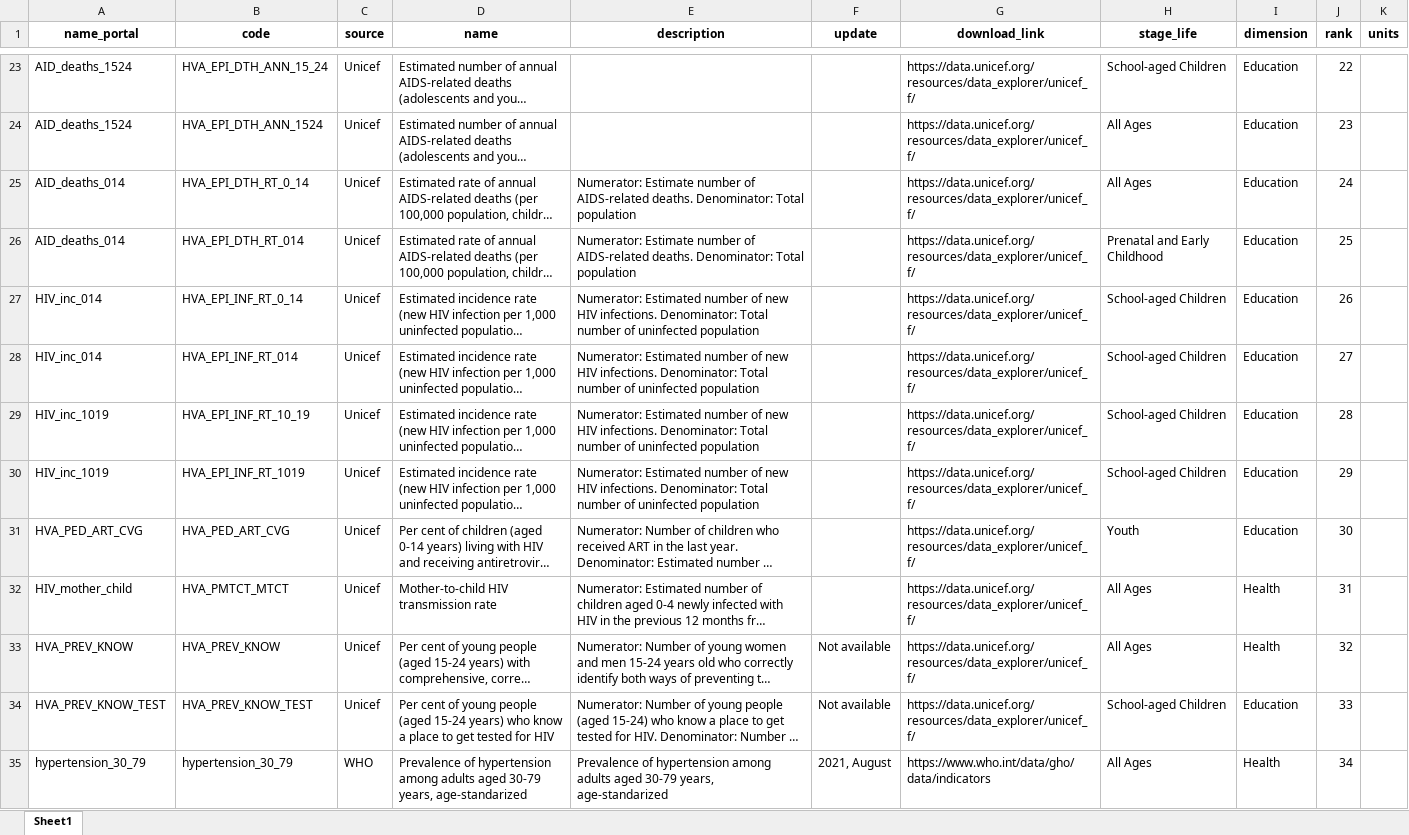
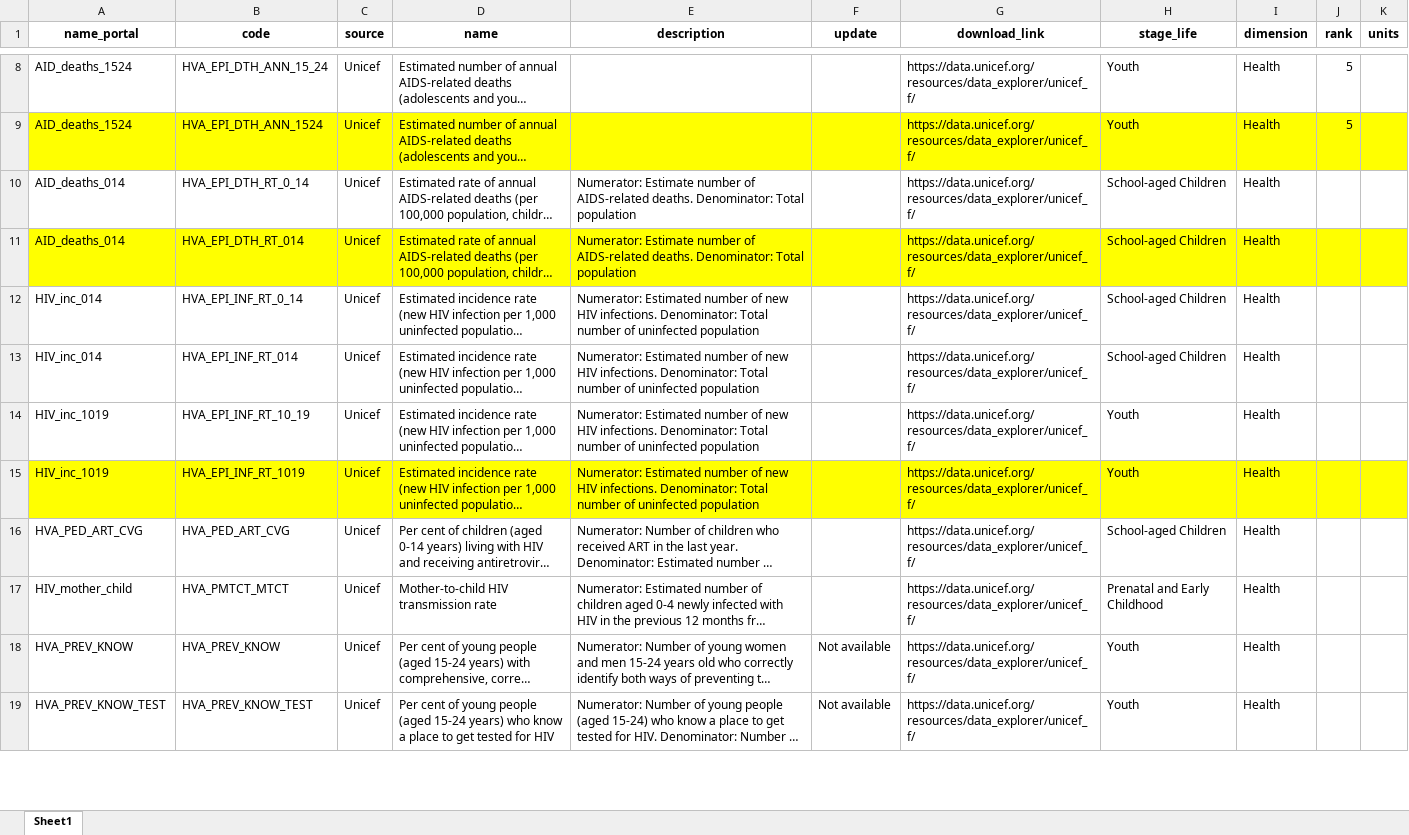
Before and after one commit to Queeno11/Data-Portal-Brief-Generator, an Excel workbook: Data/Data_Raw/Country codes & metadata/metadata.xlsx, sheet Sheet1, drawn as a sheet; only a part is shown, gaps mark what is left out; long unchanged cells end in …; values as stored, in another font and other column widths than the file's, no borders; removed rows and columns are numbered as before the commit, all else as after; the diff covers the shown part only; the diff names each change by its address in the sheet, - before the commit and + after, or states it on an @@ line.

Commit message:
Fix brief_dataset to run with new indicators
Most work is done by correcting hardcoding problems

```diff
--- a/Data/Data_Raw/Country codes & metadata/metadata.xlsx (sheet Sheet1)
+++ b/Data/Data_Raw/Country codes & metadata/metadata.xlsx (sheet Sheet1)
-H8 (stage_life): School-aged Children
+H8 (stage_life): Youth
-I8:I16 (dimension): Education
+I8:I16 (dimension): Health
-J8 (rank): 22
+J8 (rank): 5
-A9:K9 fill: none
+A9:K9 fill: #FFFF00
-H9 (stage_life): All Ages
+H9 (stage_life): Youth
-J9 (rank): 23
+J9 (rank): 5
-H10 (stage_life): All Ages
+H10 (stage_life): School-aged Children
-J10 (rank): 24
+J10 (rank): (empty)
-A11:K11 fill: none
+A11:K11 fill: #FFFF00
-H11 (stage_life): Prenatal and Early Childhood
+H11 (stage_life): School-aged Children
-J11 (rank): 25
+J11 (rank): (empty)
-J12 (rank): 26
+J12 (rank): (empty)
-J13 (rank): 27
+J13 (rank): (empty)
-H14:H15 (stage_life): School-aged Children
+H14:H15 (stage_life): Youth
-J14 (rank): 28
+J14 (rank): (empty)
-A15:K15 fill: none
+A15:K15 fill: #FFFF00
-J15 (rank): 29
+J15 (rank): (empty)
-H16 (stage_life): Youth
+H16 (stage_life): School-aged Children
-J16 (rank): 30
+J16 (rank): (empty)
-H17 (stage_life): All Ages
+H17 (stage_life): Prenatal and Early Childhood
-J17 (rank): 31
+J17 (rank): (empty)
-H18 (stage_life): All Ages
+H18 (stage_life): Youth
-J18 (rank): 32
+J18 (rank): (empty)
-H19 (stage_life): School-aged Children
+H19 (stage_life): Youth
-I19 (dimension): Education
+I19 (dimension): Health
-J19 (rank): 33
+J19 (rank): (empty)
-row 35: hypertension_30_79 | hypertension_30_79 | WHO | Prevalence of hypertension among adults aged 30-79 years, age-standarized | Prevalence of hypertension among adults aged 30-79 years, age-standarized | 2021, August | https://www.who.int/data/gho/data/indicators | All Ages | Health | 34
```
Also changed, not shown: 54 added rows, 53 removed rows, 1 moved row, 159 edited cells and cell formats elsewhere in this sheet, formulas that keep their value, 4 other files.
